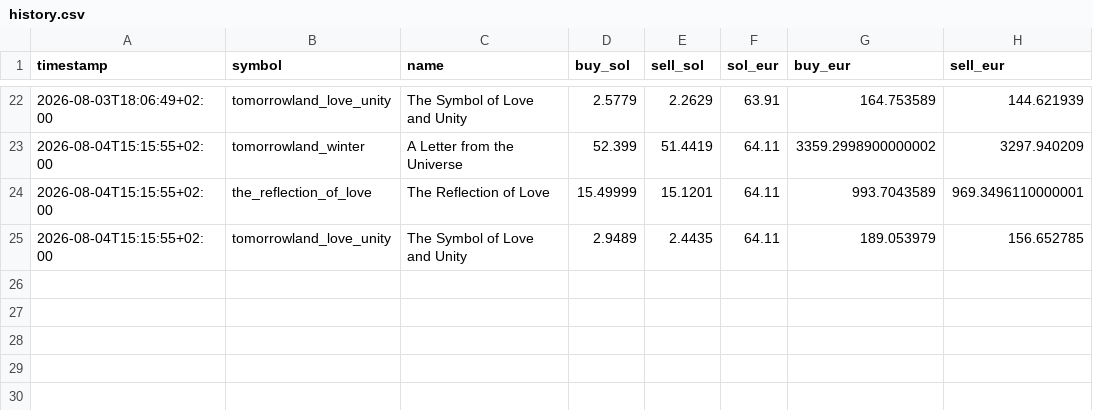
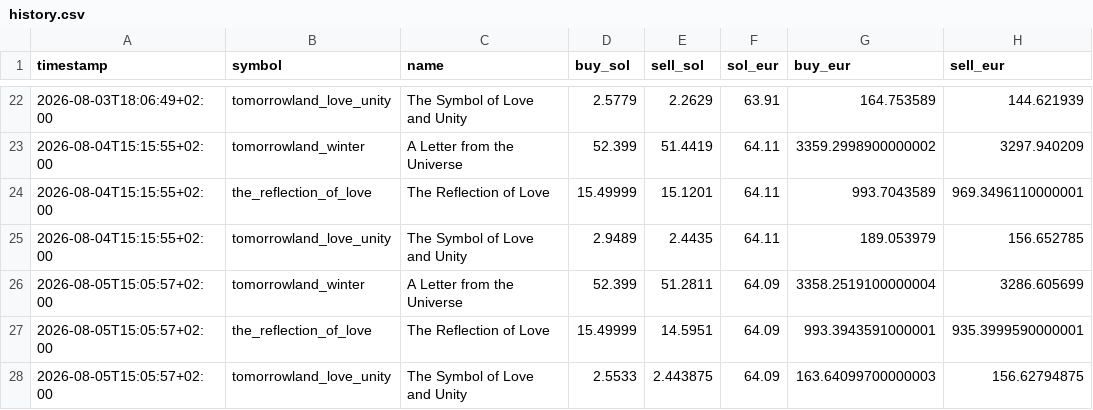
Before and after one commit to JoZBestOuf/tomorrowland-medallion, a CSV file: data/history.csv, drawn as a sheet; only a part is shown, gaps mark what is left out.

```diff
--- a/data/history.csv
+++ b/data/history.csv
@@ -25 +25,4 @@ timestamp,symbol,name,buy_sol,sell_sol,sol_eur,buy_eur,sell_eur
 2026-08-04T15:15:55+02:00,tomorrowland_love_unity,The Symbol of Love and Unity,2.9489,2.4435,64.11,189.053979,156.652785
+2026-08-05T15:05:57+02:00,tomorrowland_winter,A Letter from the Universe,52.399,51.2811,64.09,3358.2519100000004,3286.605699
+2026-08-05T15:05:57+02:00,the_reflection_of_love,The Reflection of Love,15.49999,14.5951,64.09,993.3943591000001,935.3999590000001
+2026-08-05T15:05:57+02:00,tomorrowland_love_unity,The Symbol of Love and Unity,2.5533,2.443875,64.09,163.64099700000003,156.62794875
```
Also changed, not shown: 6 other files.
